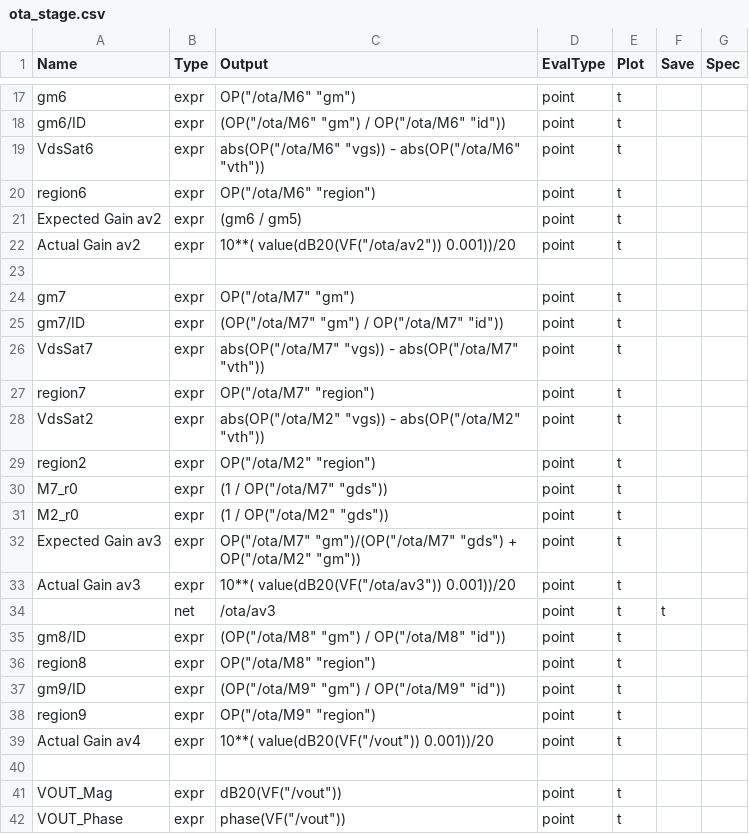
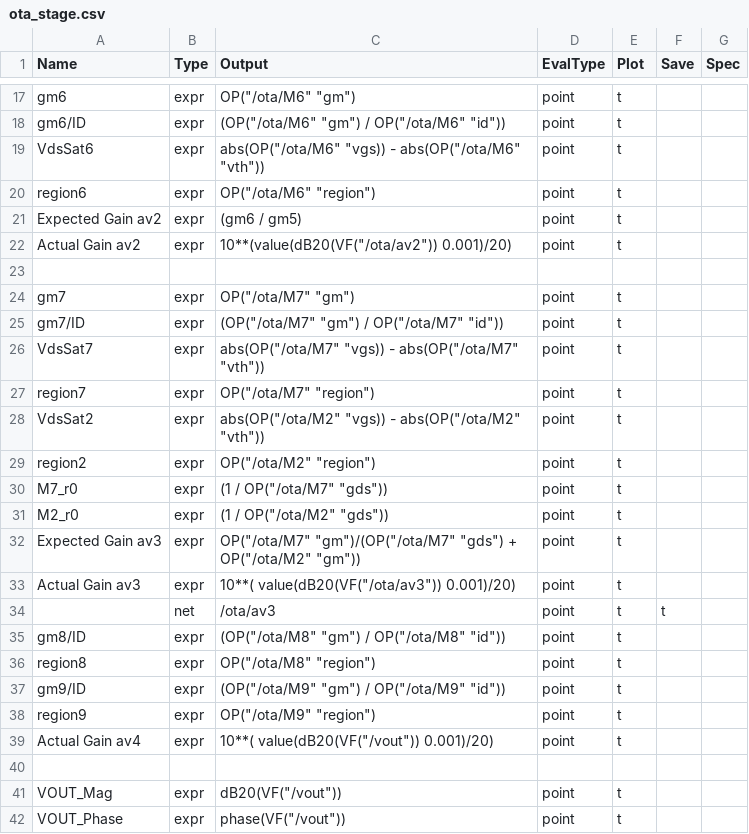
Before and after one commit to JyssyC/ee610-Project, a CSV file: ota_stage.csv, drawn as a sheet; only a part is shown, gaps mark what is left out; the diff names each change by its address in the sheet, - before the commit and + after, or states it on an @@ line.

Commit message:
inshallah

```diff
--- a/ota_stage.csv
+++ b/ota_stage.csv
-C22 (Output): 10**( value(dB20(VF("/ota/av2")) 0.001))/20
+C22 (Output): 10**(value(dB20(VF("/ota/av2")) 0.001)/20)
-C33 (Output): 10**( value(dB20(VF("/ota/av3")) 0.001))/20
+C33 (Output): 10**( value(dB20(VF("/ota/av3")) 0.001)/20)
-C39 (Output): 10**( value(dB20(VF("/vout")) 0.001))/20
+C39 (Output): 10**( value(dB20(VF("/vout")) 0.001)/20)
```
